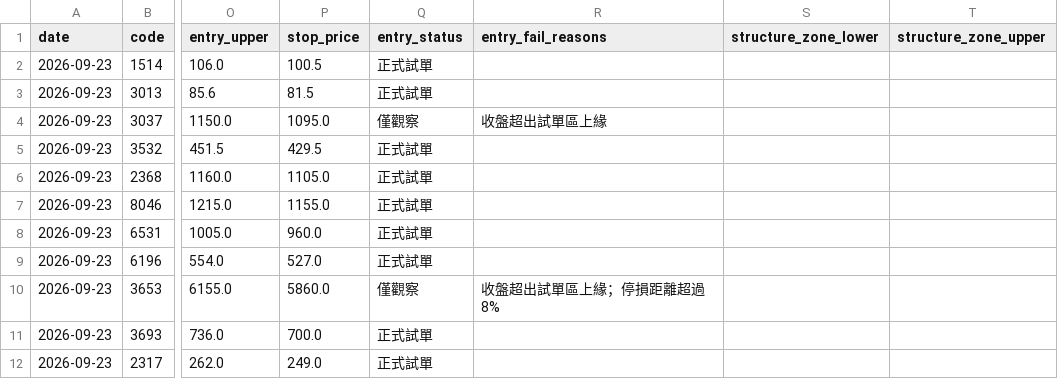
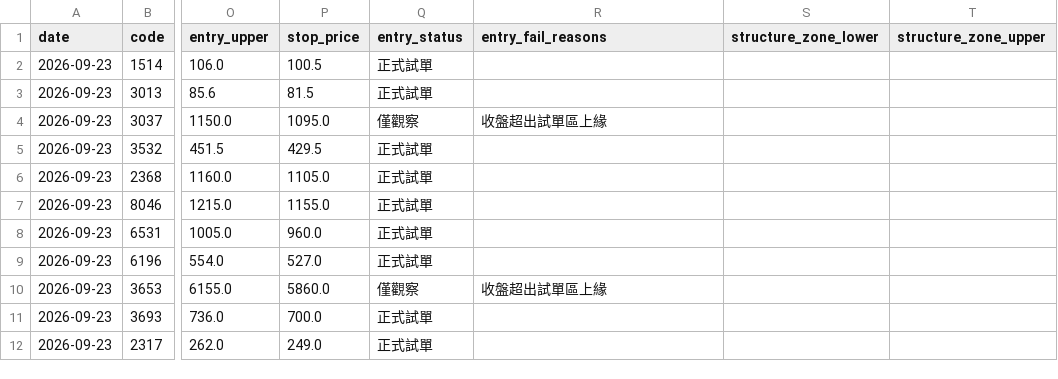
Before and after one commit to leowang51768-ops/lobster-radar-cloud, a CSV file: n_bottom_watch.csv, drawn as a sheet; only a part is shown, gaps mark what is left out; the diff names each change by its address in the sheet, - before the commit and + after, or states it on an @@ line.

```diff
--- a/n_bottom_watch.csv
+++ b/n_bottom_watch.csv
-R10 (entry_fail_reasons): 收盤超出試單區上緣；停損距離超過8%
+R10 (entry_fail_reasons): 收盤超出試單區上緣
```
Also changed, not shown: line_pick_performance.csv, line_pick_snapshots.csv, 2 other files.
